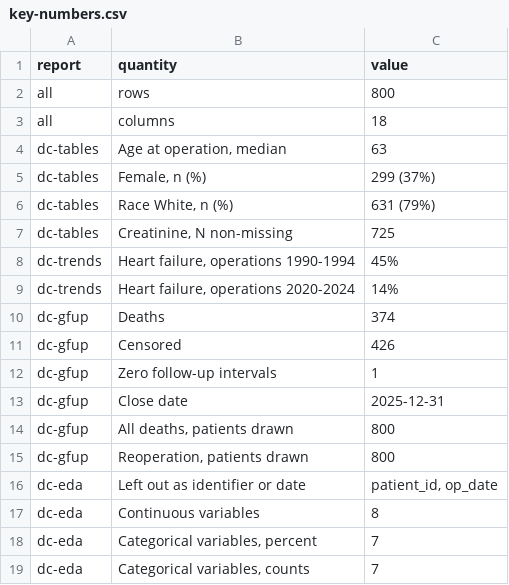
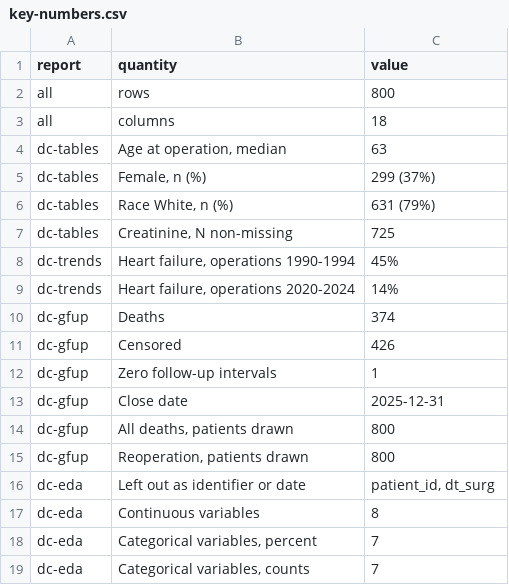
Before and after one commit to ehrlinger/hvtiRtemplates, a CSV file: dev/demo/reference/key-numbers.csv, drawn as a sheet.

```diff
--- a/dev/demo/reference/key-numbers.csv
+++ b/dev/demo/reference/key-numbers.csv
@@ -15,3 +15,3 @@
 "dc-gfup","Reoperation, patients drawn","800"
-"dc-eda","Left out as identifier or date","patient_id, op_date"
+"dc-eda","Left out as identifier or date","patient_id, dt_surg"
 "dc-eda","Continuous variables","8"
```
Also changed, not shown: 7 other files.
